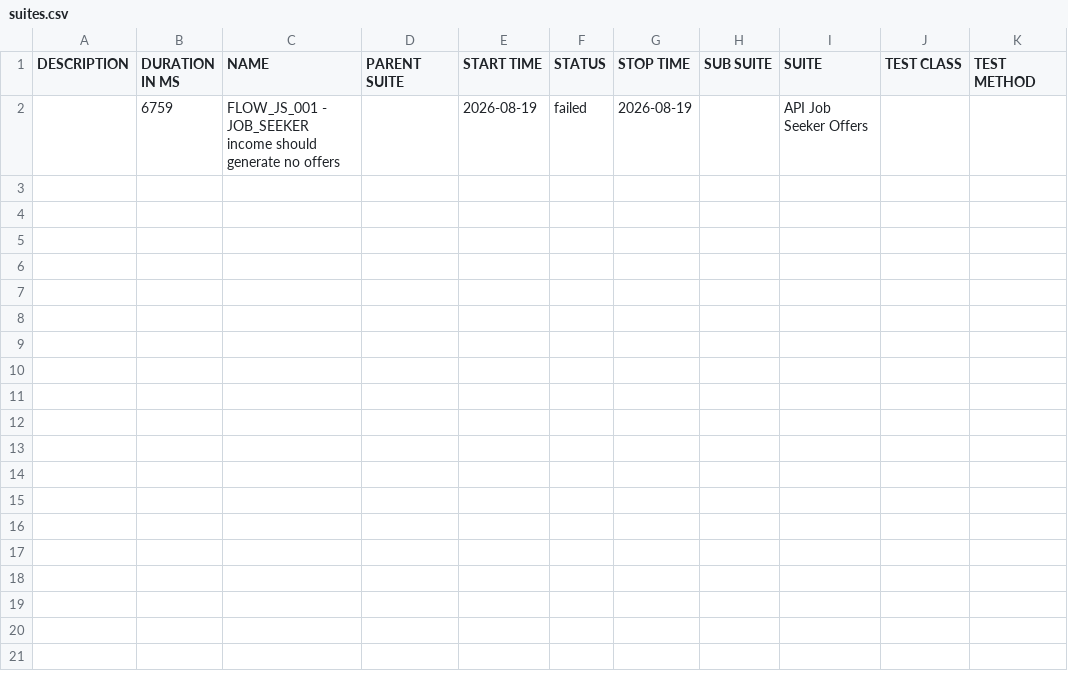
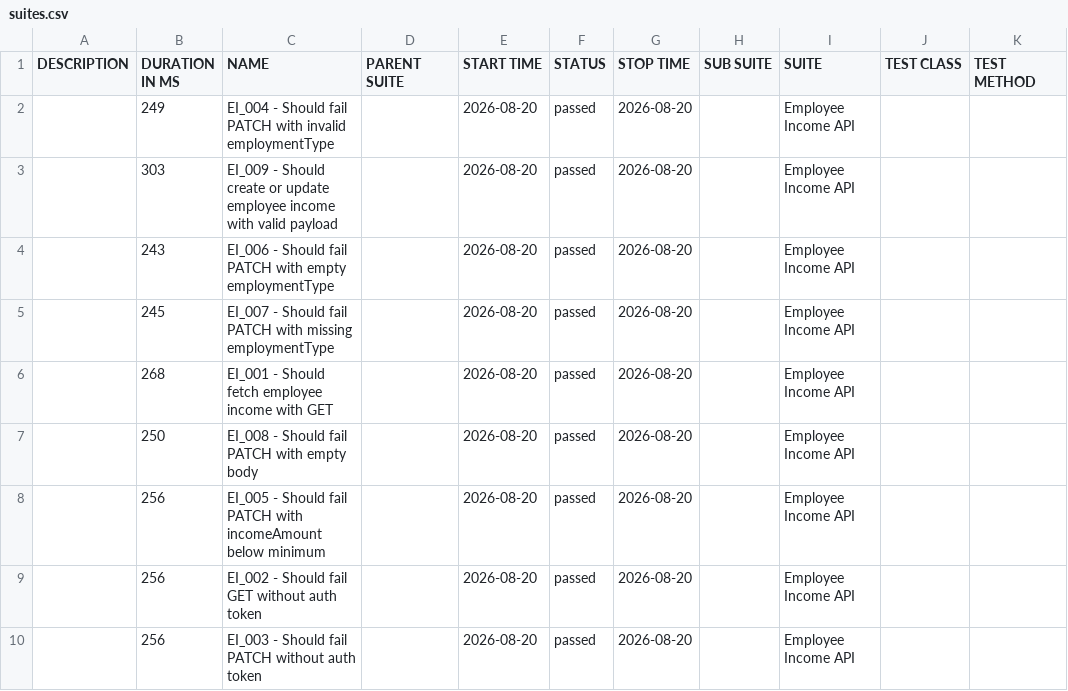
Before and after one commit to Rajat-Shakya/DigitalLandingAutomation-allure-report, a CSV file: data/suites.csv, drawn as a sheet.

```diff
--- a/data/suites.csv
+++ b/data/suites.csv
@@ -1,2 +1,10 @@
 "DESCRIPTION","DURATION IN MS","NAME","PARENT SUITE","START TIME","STATUS","STOP TIME","SUB SUITE","SUITE","TEST CLASS","TEST METHOD"
-"","6759","FLOW_JS_001 - JOB_SEEKER income should generate no offers","","2026-08-19","failed","2026-08-19","","API Job Seeker Offers","",""
+"","249","EI_004 - Should fail PATCH with invalid employmentType","","2026-08-20","passed","2026-08-20","","Employee Income API","",""
+"","303","EI_009 - Should create or update employee income with valid payload","","2026-08-20","passed","2026-08-20","","Employee Income API","",""
+"","243","EI_006 - Should fail PATCH with empty employmentType","","2026-08-20","passed","2026-08-20","","Employee Income API","",""
+"","245","EI_007 - Should fail PATCH with missing employmentType","","2026-08-20","passed","2026-08-20","","Employee Income API","",""
+"","268","EI_001 - Should fetch employee income with GET","","2026-08-20","passed","2026-08-20","","Employee Income API","",""
+"","250","EI_008 - Should fail PATCH with empty body","","2026-08-20","passed","2026-08-20","","Employee Income API","",""
+"","256","EI_005 - Should fail PATCH with incomeAmount below minimum","","2026-08-20","passed","2026-08-20","","Employee Income API","",""
+"","256","EI_002 - Should fail GET without auth token","","2026-08-20","passed","2026-08-20","","Employee Income API","",""
+"","256","EI_003 - Should fail PATCH without auth token","","2026-08-20","passed","2026-08-20","","Employee Income API","",""
```
Also changed, not shown: 37 other files.
